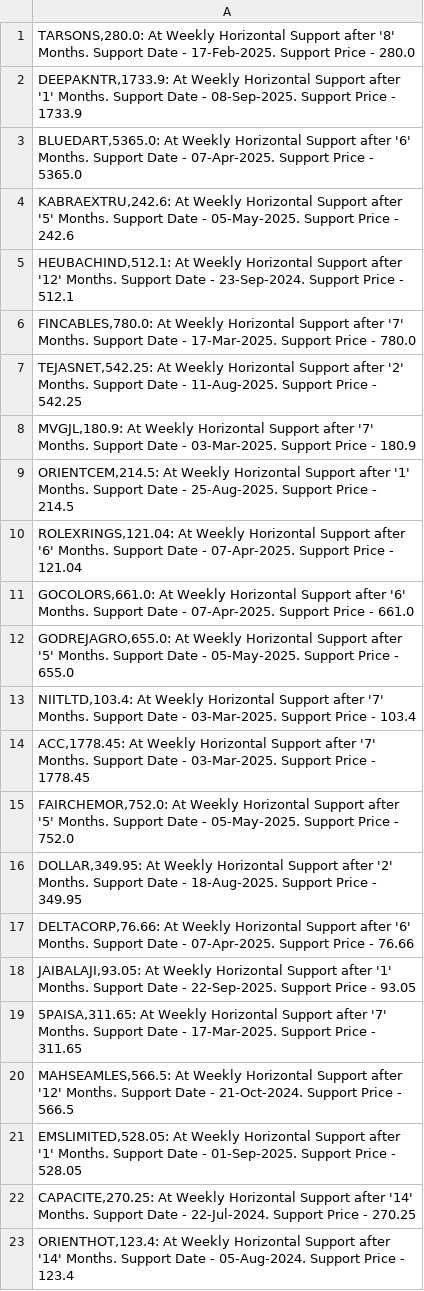
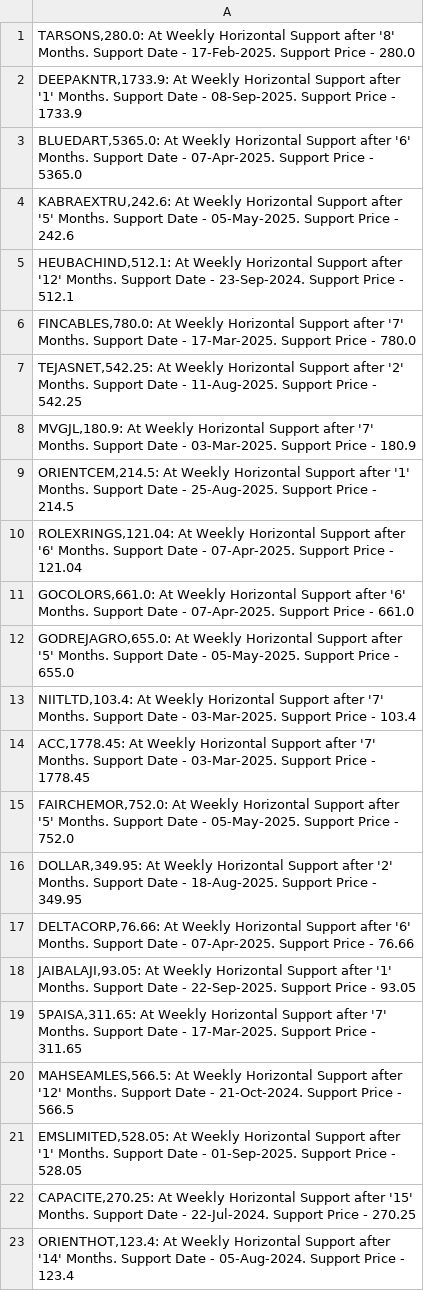
Before and after one commit to vibats/Daily_Notification_Data, a CSV file: Email_Notification_Data/Weekly_TimeFrame_Horizontal_Support.csv, drawn as a sheet.

```diff
--- a/Email_Notification_Data/Weekly_TimeFrame_Horizontal_Support.csv
+++ b/Email_Notification_Data/Weekly_TimeFrame_Horizontal_Support.csv
@@ -21,3 +21,3 @@
 "EMSLIMITED,528.05: At Weekly Horizontal Support after '1' Months. Support Date - 01-Sep-2025. Support Price - 528.05"
-"CAPACITE,270.25: At Weekly Horizontal Support after '14' Months. Support Date - 22-Jul-2024. Support Price - 270.25"
+"CAPACITE,270.25: At Weekly Horizontal Support after '15' Months. Support Date - 22-Jul-2024. Support Price - 270.25"
 "ORIENTHOT,123.4: At Weekly Horizontal Support after '14' Months. Support Date - 05-Aug-2024. Support Price - 123.4"
```
Also changed, not shown: Email_Notification_Data/Daily_TimeFrame_Horizontal_Support.csv, Email_Notification_Data/Daily_TimeFrame_Horizontal_Support_30_Days.csv, 1 other file.
